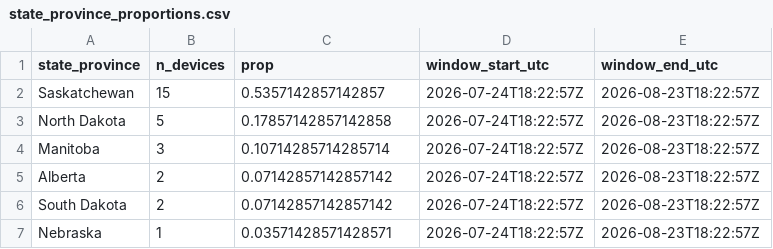
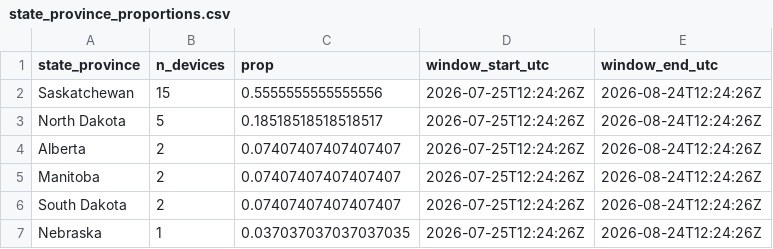
Before and after one commit to askrenr/TransmitterUpdate, a CSV file: docs/data/state_province_proportions.csv, drawn as a sheet.

```diff
--- a/docs/data/state_province_proportions.csv
+++ b/docs/data/state_province_proportions.csv
@@ -1,7 +1,7 @@
 state_province,n_devices,prop,window_start_utc,window_end_utc
-Saskatchewan,15,0.5357142857142857,2026-07-24T18:22:57Z,2026-08-23T18:22:57Z
-North Dakota,5,0.17857142857142858,2026-07-24T18:22:57Z,2026-08-23T18:22:57Z
-Manitoba,3,0.10714285714285714,2026-07-24T18:22:57Z,2026-08-23T18:22:57Z
-Alberta,2,0.07142857142857142,2026-07-24T18:22:57Z,2026-08-23T18:22:57Z
-South Dakota,2,0.07142857142857142,2026-07-24T18:22:57Z,2026-08-23T18:22:57Z
-Nebraska,1,0.03571428571428571,2026-07-24T18:22:57Z,2026-08-23T18:22:57Z
+Saskatchewan,15,0.5555555555555556,2026-07-25T12:24:26Z,2026-08-24T12:24:26Z
+North Dakota,5,0.18518518518518517,2026-07-25T12:24:26Z,2026-08-24T12:24:26Z
+Alberta,2,0.07407407407407407,2026-07-25T12:24:26Z,2026-08-24T12:24:26Z
+Manitoba,2,0.07407407407407407,2026-07-25T12:24:26Z,2026-08-24T12:24:26Z
+South Dakota,2,0.07407407407407407,2026-07-25T12:24:26Z,2026-08-24T12:24:26Z
+Nebraska,1,0.037037037037037035,2026-07-25T12:24:26Z,2026-08-24T12:24:26Z
```
Also changed, not shown: docs/data/device_migration_metrics.csv, docs/data/device_state_province.csv, 4 other files.
